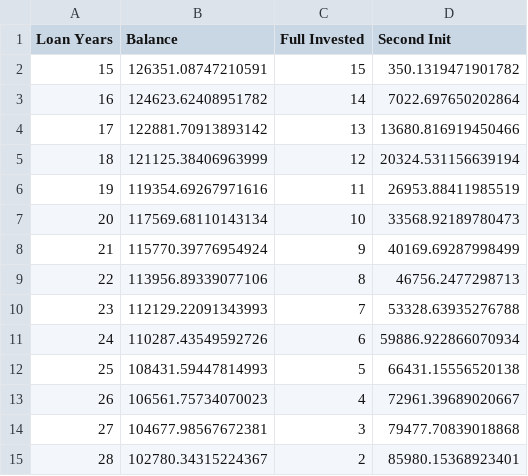
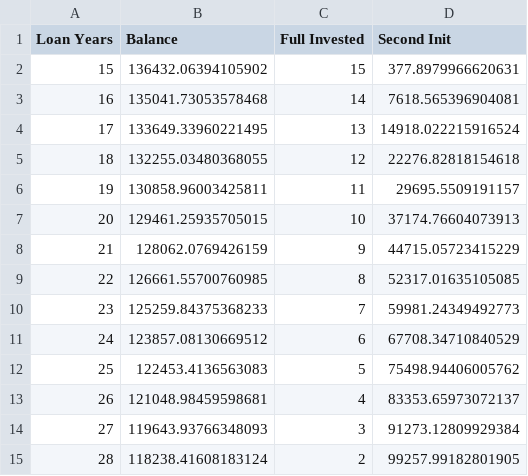
Before and after one commit to titocampis/econpy, a CSV file: files/loan_vs_funds.csv, drawn as a sheet.

```diff
--- a/files/loan_vs_funds.csv
+++ b/files/loan_vs_funds.csv
@@ -1,15 +1,15 @@
 Loan Years,Balance,Full Invested,Second Init
-15,126351.08747210591,15,350.1319471901782
-16,124623.62408951782,14,7022.697650202864
-17,122881.70913893142,13,13680.816919450466
-18,121125.38406963999,12,20324.531156639194
-19,119354.69267971616,11,26953.88411985519
-20,117569.68110143134,10,33568.92189780473
-21,115770.39776954924,9,40169.69287998499
-22,113956.89339077106,8,46756.2477298713
-23,112129.22091343993,7,53328.63935276788
-24,110287.43549592726,6,59886.922866070934
-25,108431.59447814993,5,66431.15556520138
-26,106561.75734070023,4,72961.39689020667
-27,104677.98567672381,3,79477.70839018868
-28,102780.34315224367,2,85980.15368923401
+15,136432.06394105902,15,377.8979966620631
+16,135041.73053578468,14,7618.565396904081
+17,133649.33960221495,13,14918.022215916524
+18,132255.03480368055,12,22276.82818154618
+19,130858.96003425811,11,29695.5509191157
+20,129461.25935705015,10,37174.76604073913
+21,128062.0769426159,9,44715.05723415229
+22,126661.55700760985,8,52317.01635105085
+23,125259.84375368233,7,59981.24349492773
+24,123857.08130669512,6,67708.34710840529
+25,122453.4136563083,5,75498.94406005762
+26,121048.98459598681,4,83353.65973072137
+27,119643.93766348093,3,91273.12809929384
+28,118238.41608183124,2,99257.99182801905
```
Also changed, not shown: files/compound_interest.csv, 4 other files.
